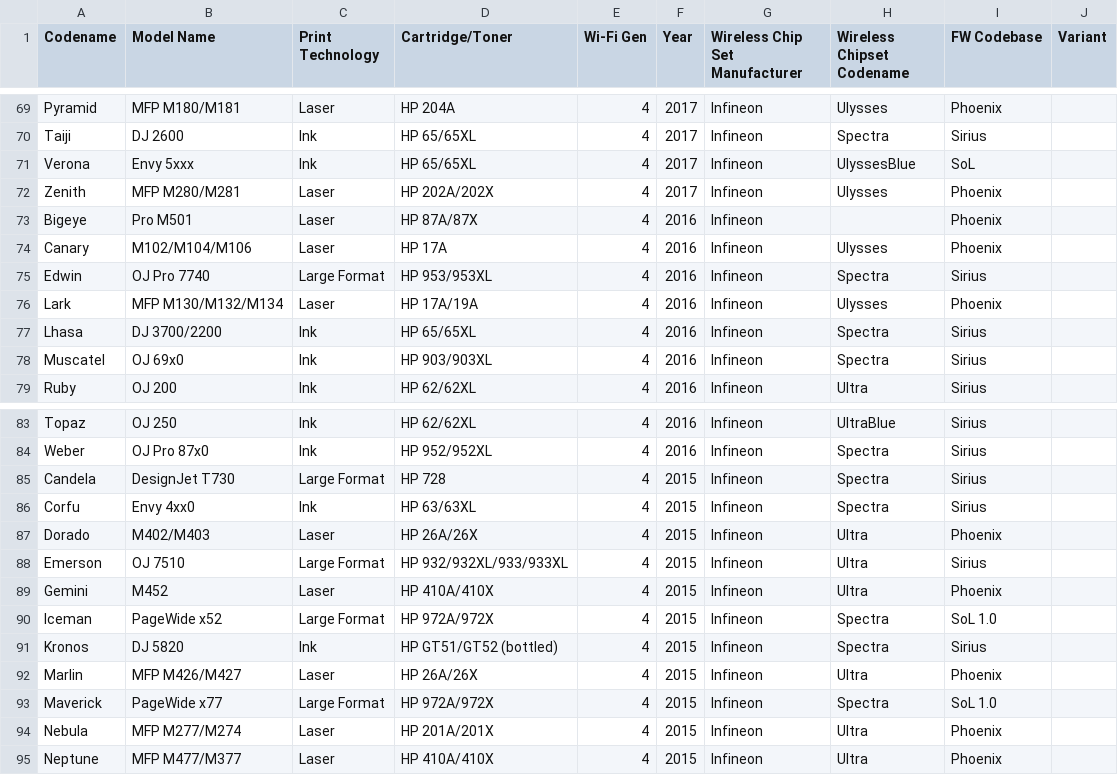
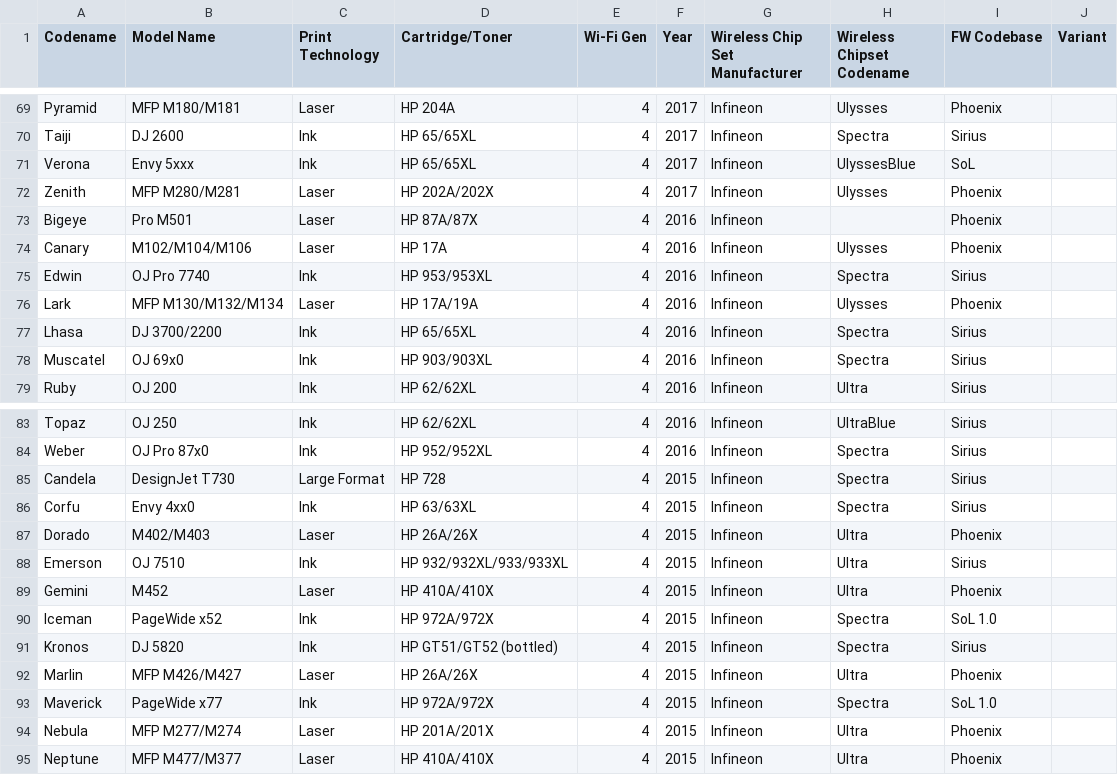
Before and after one commit to jgaweda/Inventory-Management, a CSV file: seed_data/product_reference.csv, drawn as a sheet; only a part is shown, gaps mark what is left out; the diff covers the shown part only.

```diff
--- a/seed_data/product_reference.csv
+++ b/seed_data/product_reference.csv
@@ -74,3 +74,3 @@ Bigeye,Pro M501,Laser,HP 87A/87X,4,2016,Infineon,,Phoenix,
 Canary,M102/M104/M106,Laser,HP 17A,4,2016,Infineon,Ulysses,Phoenix,
-Edwin,OJ Pro 7740,Large Format,HP 953/953XL,4,2016,Infineon,Spectra,Sirius,
+Edwin,OJ Pro 7740,Ink,HP 953/953XL,4,2016,Infineon,Spectra,Sirius,
 Lark,MFP M130/M132/M134,Laser,HP 17A/19A,4,2016,Infineon,Ulysses,Phoenix,
@@ -87,8 +87,8 @@ Corfu,Envy 4xx0,Ink,HP 63/63XL,4,2015,Infineon,Spectra,Sirius,
 Dorado,M402/M403,Laser,HP 26A/26X,4,2015,Infineon,Ultra,Phoenix,
-Emerson,OJ 7510,Large Format,HP 932/932XL/933/933XL,4,2015,Infineon,Ultra,Sirius,
+Emerson,OJ 7510,Ink,HP 932/932XL/933/933XL,4,2015,Infineon,Ultra,Sirius,
 Gemini,M452,Laser,HP 410A/410X,4,2015,Infineon,Ultra,Phoenix,
-Iceman,PageWide x52,Large Format,HP 972A/972X,4,2015,Infineon,Spectra,SoL 1.0,
+Iceman,PageWide x52,Ink,HP 972A/972X,4,2015,Infineon,Spectra,SoL 1.0,
 Kronos,DJ 5820,Ink,HP GT51/GT52 (bottled),4,2015,Infineon,Spectra,Sirius,
 Marlin,MFP M426/M427,Laser,HP 26A/26X,4,2015,Infineon,Ultra,Phoenix,
-Maverick,PageWide x77,Large Format,HP 972A/972X,4,2015,Infineon,Spectra,SoL 1.0,
+Maverick,PageWide x77,Ink,HP 972A/972X,4,2015,Infineon,Spectra,SoL 1.0,
 Nebula,MFP M277/M274,Laser,HP 201A/201X,4,2015,Infineon,Ultra,Phoenix,
```
Also changed, not shown: 9 edited cells elsewhere in this file.
